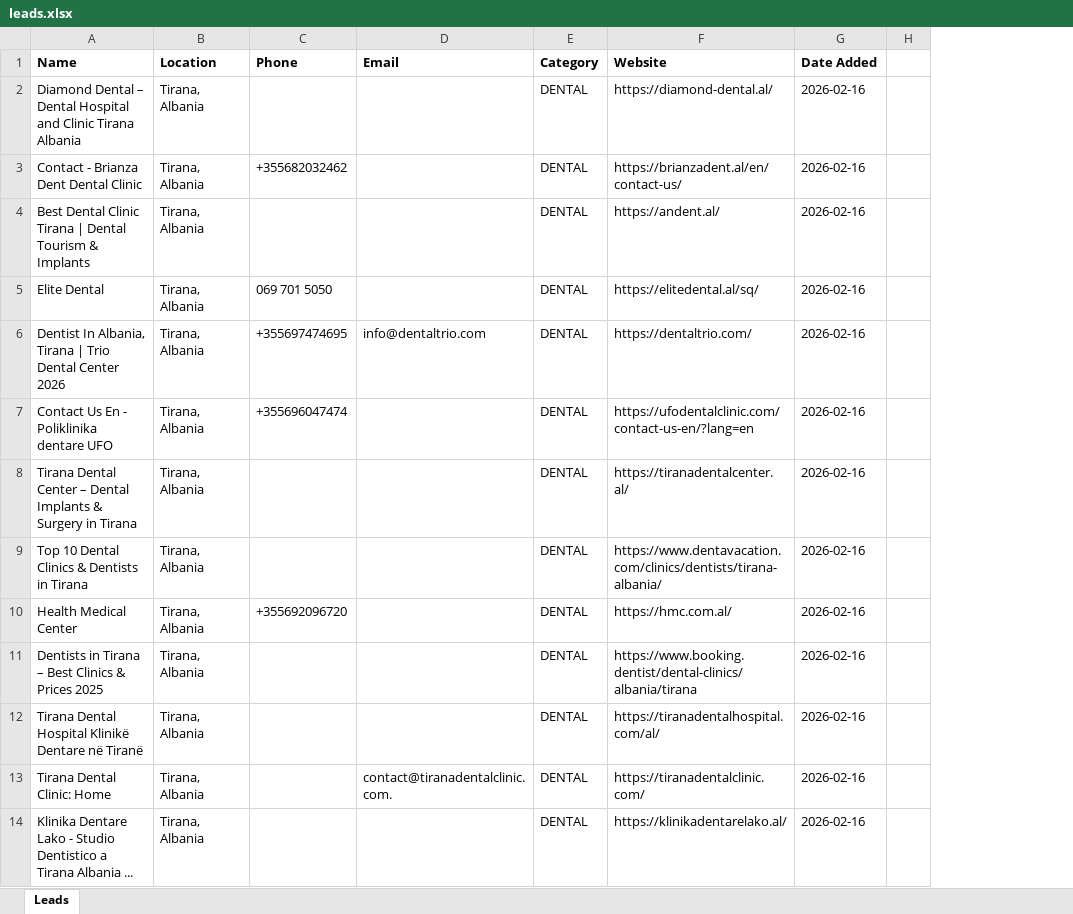
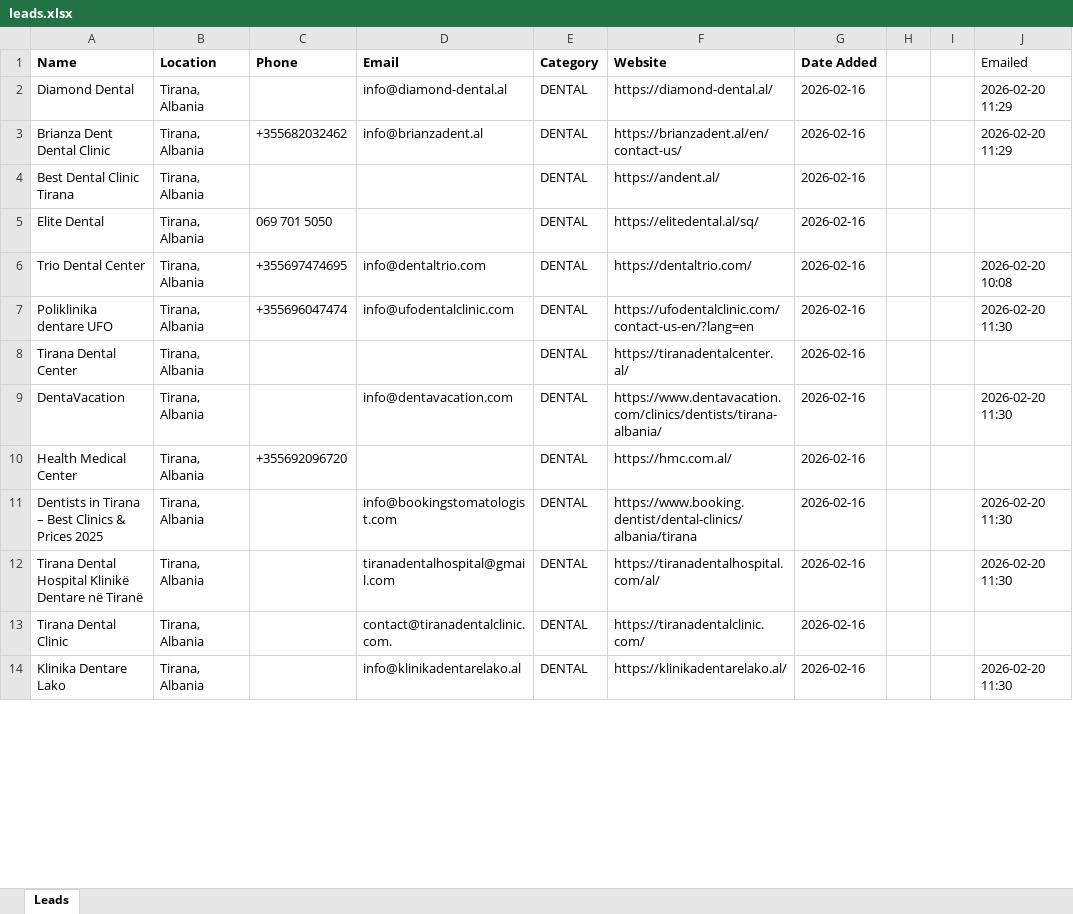
Before and after one commit to jonidajci33/airbnb_advertiser, an Excel workbook: leads.xlsx, sheet Leads, drawn as a sheet; only a part is shown; values as stored, in another font and other column widths than the file's, no borders; the diff covers the shown part only; the diff names each change by its address in the sheet, - before the commit and + after, or states it on an @@ line.

```diff
--- a/leads.xlsx (sheet Leads)
+++ b/leads.xlsx (sheet Leads)
+column I, empty
+column J (Emailed), rows 2-14: 2026-02-20 11:29 | 2026-02-20 11:29 |  |  | 2026-02-20 10:08 | 2026-02-20 11:30 |  | 2026-02-20 11:30 |  | 2026-02-20 11:30 | 2026-02-20 11:30 |  | 2026-02-20 11:30
-A2 (Name): Diamond Dental – Dental Hospital and Clinic Tirana Albania
+A2 (Name): Diamond Dental
-D2 (Email): (empty)
+D2 (Email): info@diamond-dental.al
-A3 (Name): Contact - Brianza Dent Dental Clinic
+A3 (Name): Brianza Dent Dental Clinic
-D3 (Email): (empty)
+D3 (Email): info@brianzadent.al
-A4 (Name): Best Dental Clinic Tirana | Dental Tourism & Implants
+A4 (Name): Best Dental Clinic Tirana
-A6 (Name): Dentist In Albania, Tirana | Trio Dental Center 2026
+A6 (Name): Trio Dental Center
-A7 (Name): Contact Us En - Poliklinika dentare UFO
+A7 (Name): Poliklinika dentare UFO
-D7 (Email): (empty)
+D7 (Email): info@ufodentalclinic.com
-A8 (Name): Tirana Dental Center – Dental Implants & Surgery in Tirana
+A8 (Name): Tirana Dental Center
-A9 (Name): Top 10 Dental Clinics & Dentists in Tirana
+A9 (Name): DentaVacation
-D9 (Email): (empty)
+D9 (Email): info@dentavacation.com
-D11 (Email): (empty)
+D11 (Email): info@bookingstomatologist.com
-D12 (Email): (empty)
+D12 (Email): tiranadentalhospital@gmail.com
-A13 (Name): Tirana Dental Clinic: Home
+A13 (Name): Tirana Dental Clinic
-A14 (Name): Klinika Dentare Lako - Studio Dentistico a Tirana Albania ...
+A14 (Name): Klinika Dentare Lako
-D14 (Email): (empty)
+D14 (Email): info@klinikadentarelako.al
```
Also changed, not shown: 327 edited cells elsewhere in this sheet, 5 other files.
